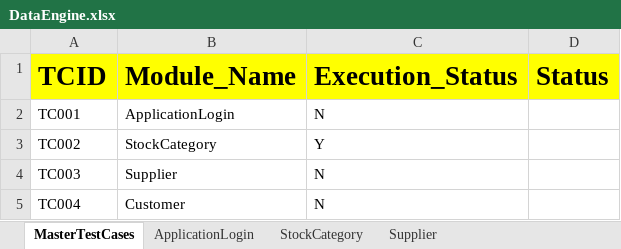
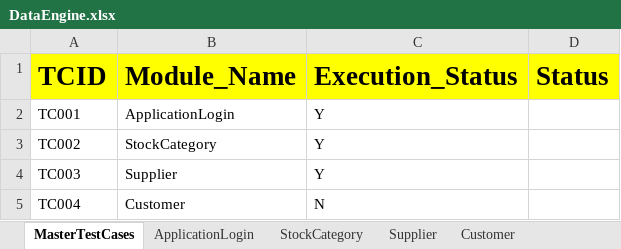
Before and after one commit to RangaReddy12/StockAccounting_Project, an Excel workbook: FileInput/DataEngine.xlsx, sheet MasterTestCases, drawn as a sheet; values as stored, in another font and other column widths than the file's, no borders; the diff names each change by its address in the sheet, - before the commit and + after, or states it on an @@ line.

```diff
--- a/FileInput/DataEngine.xlsx (sheet MasterTestCases)
+++ b/FileInput/DataEngine.xlsx (sheet MasterTestCases)
+sheet tab: Customer
-C2 (Execution_Status): N
+C2 (Execution_Status): Y
-C4 (Execution_Status): N
+C4 (Execution_Status): Y
```
Also changed, not shown: FileOutput/HybridResults.xlsx, 5 other files.
